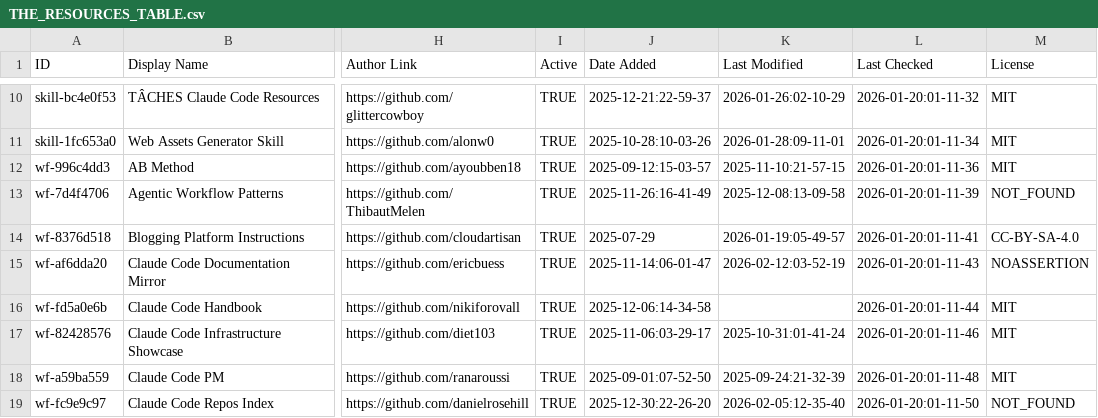
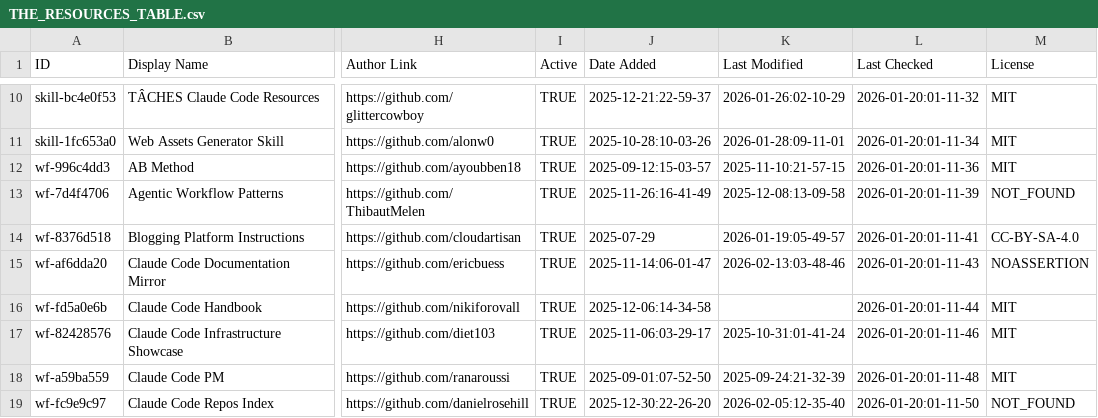
Before and after one commit to hesreallyhim-forks/awesome-claude-code, a CSV file: THE_RESOURCES_TABLE.csv, drawn as a sheet; only a part is shown, gaps mark what is left out; the diff covers the shown part only; the diff names each change by its address in the sheet, - before the commit and + after, or states it on an @@ line.

```diff
--- a/THE_RESOURCES_TABLE.csv
+++ b/THE_RESOURCES_TABLE.csv
-K15 (Last Modified): 2026-02-12:03-52-19
+K15 (Last Modified): 2026-02-13:03-48-46
```
Also changed, not shown: 65 edited cells elsewhere in this file.
